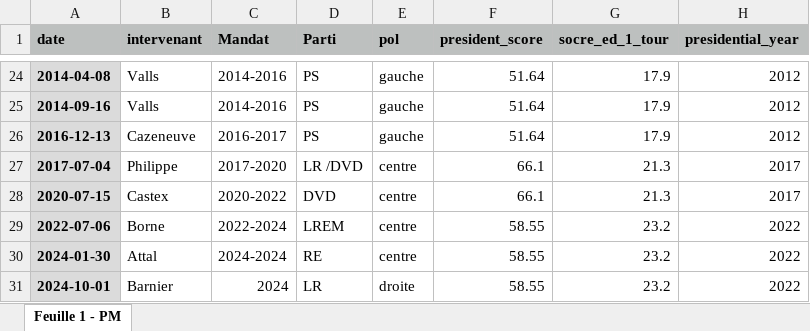
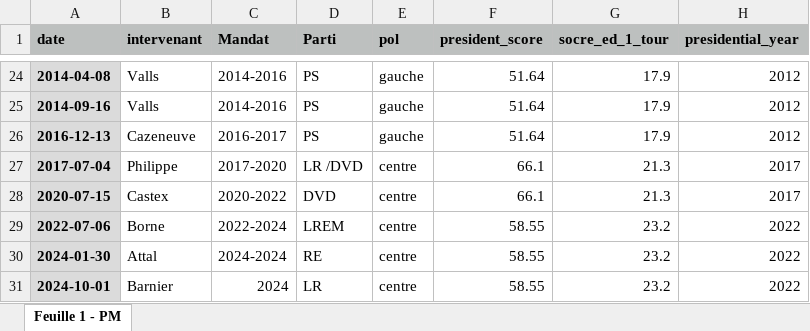
Before and after one commit to antoinelemor/FR.POL.GEN, an Excel workbook: Database/PM.xlsx, sheet Feuille 1 - PM, drawn as a sheet; only a part is shown, gaps mark what is left out; values as stored, in another font and other column widths than the file's, no borders; the diff names each change by its address in the sheet, - before the commit and + after, or states it on an @@ line.

```diff
--- a/Database/PM.xlsx (sheet Feuille 1 - PM)
+++ b/Database/PM.xlsx (sheet Feuille 1 - PM)
-E31 (pol): droite
+E31 (pol): centre
```
Also changed, not shown: 16 other files.
